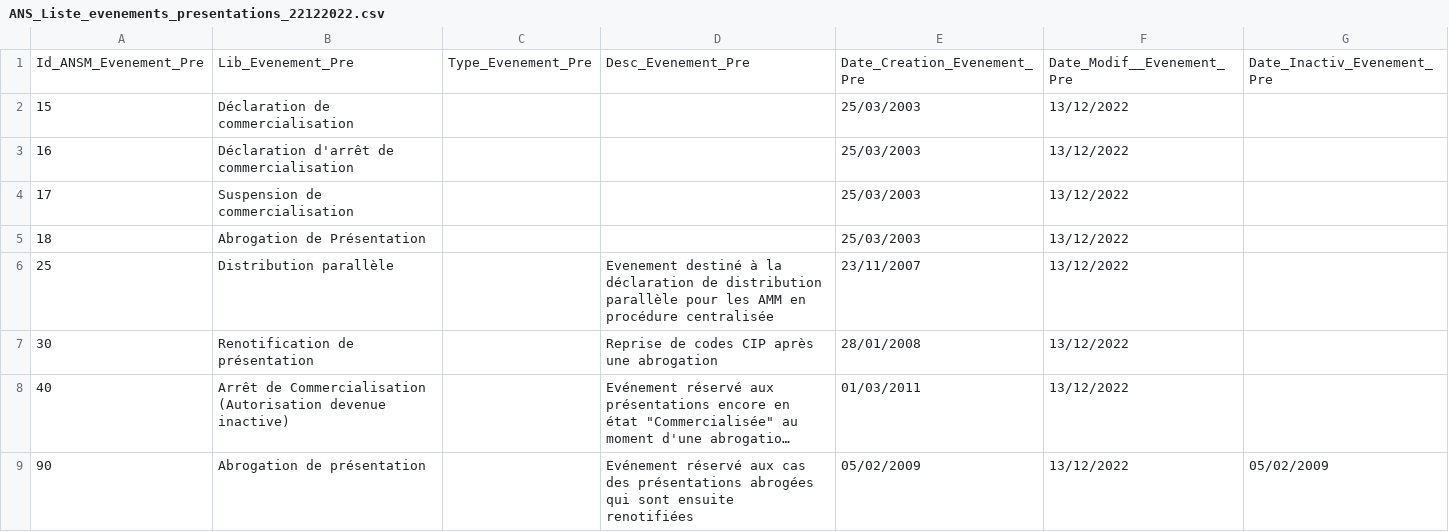
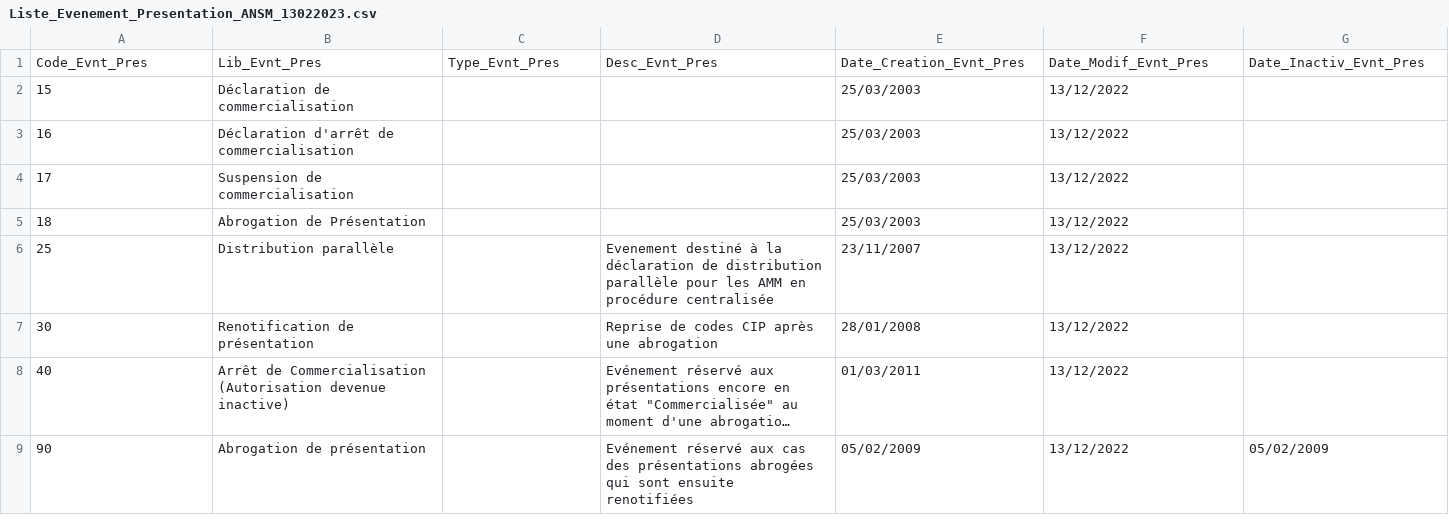
Before and after one commit to sparna-git/ans-schema-data, a CSV file: input/Liste_Evenement_Presentation_ANSM_13022023.csv (was input/ANS_Liste_evenements_presentations_22122022.csv), drawn as a sheet; long unchanged cells end in ….

Commit message:
update input

```diff
--- a/input/ANS_Liste_evenements_presentations_22122022.csv
+++ b/input/Liste_Evenement_Presentation_ANSM_13022023.csv
@@ -1,2 +1,2 @@
-Id_ANSM_Evenement_Pre;Lib_Evenement_Pre;Type_Evenement_Pre;Desc_Evenement_Pre;Date_Creation_Evenement_Pre;Date_Modif__Evenement_Pre;Date_Inactiv_Evenement_Pre
+Code_Evnt_Pres;Lib_Evnt_Pres;Type_Evnt_Pres;Desc_Evnt_Pres;Date_Creation_Evnt_Pres;Date_Modif_Evnt_Pres;Date_Inactiv_Evnt_Pres
 15;Déclaration de commercialisation;;;25/03/2003;13/12/2022;
```
Also changed, not shown: input/Liste_Procedure_ANSM_13022023.csv, 19 other files.
